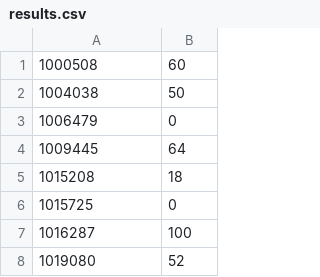
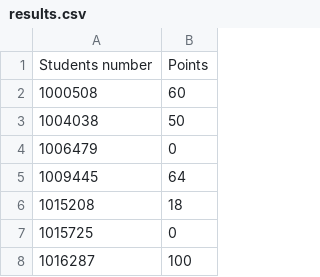
Before and after one commit to NikolayIT/css-exam-automation, a CSV file: examples/telerik-academy-2015-css-exam-1-task-2/results.csv, drawn as a sheet; only a part is shown; the shorter side is filled out with more unchanged rows.

Commit message:
Added header row to results.csv files

```diff
--- a/examples/telerik-academy-2015-css-exam-1-task-2/results.csv
+++ b/examples/telerik-academy-2015-css-exam-1-task-2/results.csv
@@ -1 +1,2 @@
+Students number,Points
 1000508,60
```
Also changed, not shown: examples/telerik-academy-2015-css-exam-2-task-2/results.csv.
